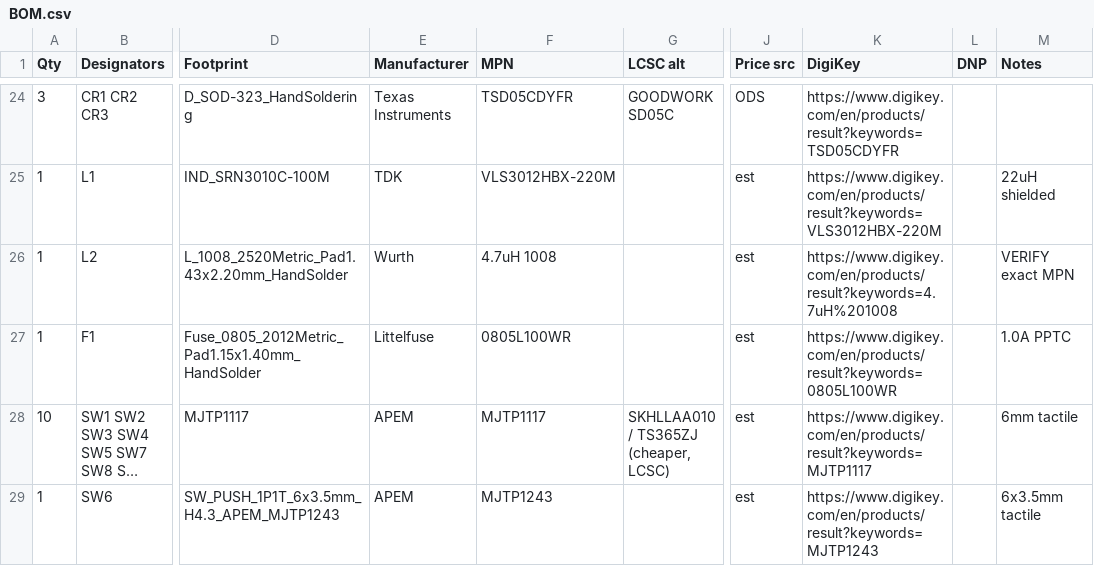
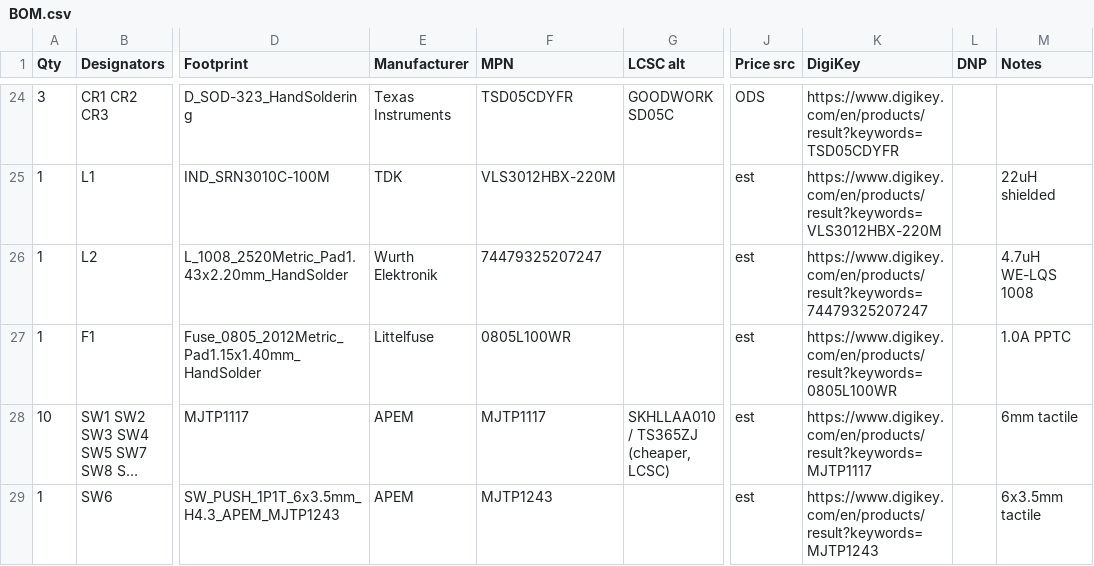
Before and after one commit to iandchasse/de-link-pcb, a CSV file: fabrication/BOM.csv, drawn as a sheet; only a part is shown, gaps mark what is left out; long unchanged cells end in …; the diff names each change by its address in the sheet, - before the commit and + after, or states it on an @@ line.

Commit message:
Docs pass: current plots + board render; confirm L2 MPN
- add current full plots to docs/ (silkscreen_pcb_schematic.pdf,
  silkscreen_pcb.pdf) and link them from README and HARDWARE.md as the
  authoritative up-to-date views
- add a 3D board render (docs/images/board-3d-top.png) to the README
- note in HARDWARE.md that the per-block screenshots may lag the latest
  revision (the PDFs are authoritative)
- BOM: L2 = Würth 74479325207247 (confirmed); drop the resolved
  "verify L2 MPN" caveat; DESIGN_REVIEW §3.5 updated to match
- includes title-block / silkscreen edits in the .kicad files

Verified against the live netlist: GPIO map, counts (173/126) and refs
(LDO = U3/TLV75533P) are all current.

```diff
--- a/fabrication/BOM.csv
+++ b/fabrication/BOM.csv
-E26 (Manufacturer): Wurth
+E26 (Manufacturer): Wurth Elektronik
-F26 (MPN): 4.7uH 1008
+F26 (MPN): 74479325207247
-K26 (DigiKey): https://www.digikey.com/en/products/result?keywords=4.7uH%201008
+K26 (DigiKey): https://www.digikey.com/en/products/result?keywords=74479325207247
-M26 (Notes): VERIFY exact MPN
+M26 (Notes): 4.7uH WE-LQS 1008
```
Also changed, not shown: fabrication/assembly/bom_jlcpcb.csv, 9 other files.
